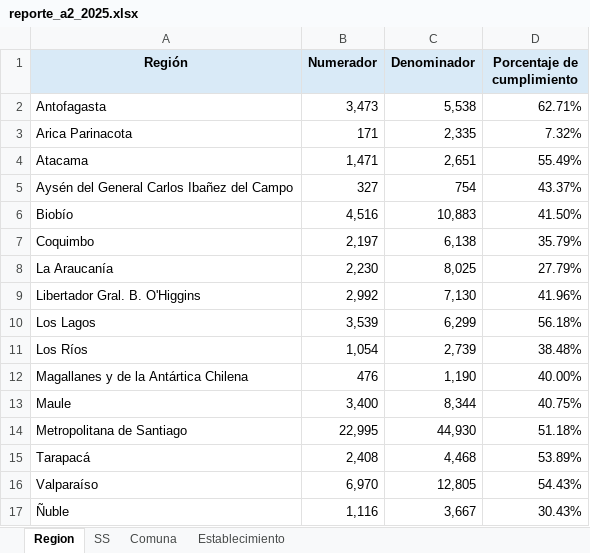
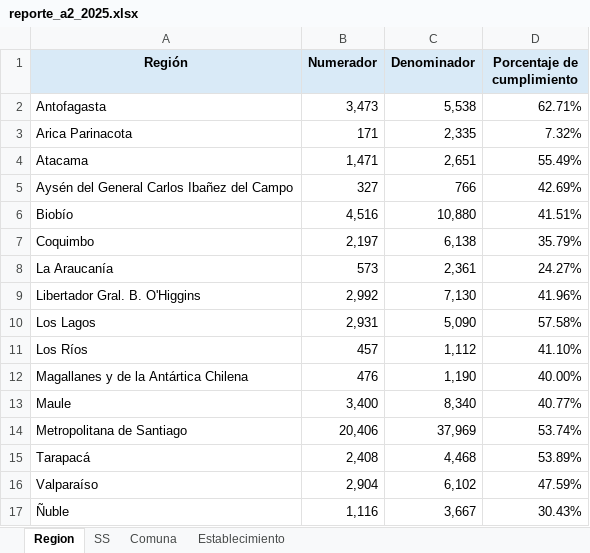
Before and after one commit to santiagofh/REM-CCHc, an Excel workbook: output/reporte_a2_2025.xlsx, sheet Region, drawn as a sheet; values as stored, in another font and other column widths than the file's, no borders; the diff names each change by its address in the sheet, - before the commit and + after, or states it on an @@ line.

```diff
--- a/output/reporte_a2_2025.xlsx (sheet Region)
+++ b/output/reporte_a2_2025.xlsx (sheet Region)
-C5 (Denominador): 754
+C5 (Denominador): 766
-D5 (Porcentaje de cumplimiento): 43.37%
+D5 (Porcentaje de cumplimiento): 42.69%
-C6 (Denominador): 10,883
+C6 (Denominador): 10,880
-D6 (Porcentaje de cumplimiento): 41.50%
+D6 (Porcentaje de cumplimiento): 41.51%
-B8 (Numerador): 2,230
+B8 (Numerador): 573
-C8 (Denominador): 8,025
+C8 (Denominador): 2,361
-D8 (Porcentaje de cumplimiento): 27.79%
+D8 (Porcentaje de cumplimiento): 24.27%
-B10 (Numerador): 3,539
+B10 (Numerador): 2,931
-C10 (Denominador): 6,299
+C10 (Denominador): 5,090
-D10 (Porcentaje de cumplimiento): 56.18%
+D10 (Porcentaje de cumplimiento): 57.58%
-B11 (Numerador): 1,054
+B11 (Numerador): 457
-C11 (Denominador): 2,739
+C11 (Denominador): 1,112
-D11 (Porcentaje de cumplimiento): 38.48%
+D11 (Porcentaje de cumplimiento): 41.10%
-C13 (Denominador): 8,344
+C13 (Denominador): 8,340
-D13 (Porcentaje de cumplimiento): 40.75%
+D13 (Porcentaje de cumplimiento): 40.77%
-B14 (Numerador): 22,995
+B14 (Numerador): 20,406
-C14 (Denominador): 44,930
+C14 (Denominador): 37,969
-D14 (Porcentaje de cumplimiento): 51.18%
+D14 (Porcentaje de cumplimiento): 53.74%
-B16 (Numerador): 6,970
+B16 (Numerador): 2,904
-C16 (Denominador): 12,805
+C16 (Denominador): 6,102
-D16 (Porcentaje de cumplimiento): 54.43%
+D16 (Porcentaje de cumplimiento): 47.59%
```
Also changed, not shown: sheet Establecimiento, sheet Comuna, sheet SS, output/reporte_a4_2025.xlsx, output/reporte_h2_2025.xlsx, 13 other files.
